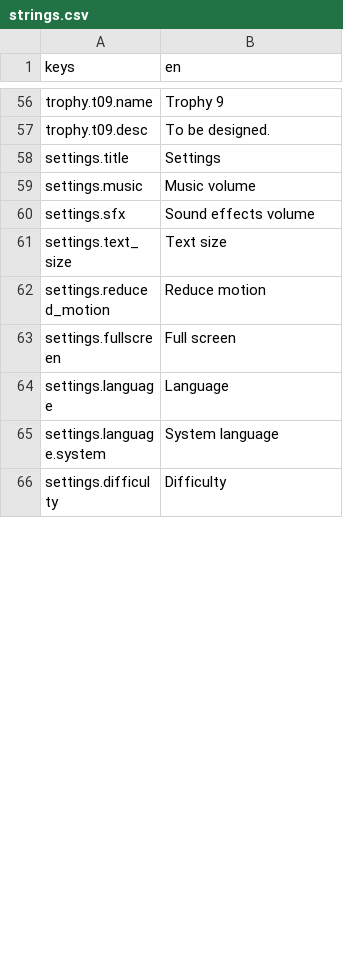
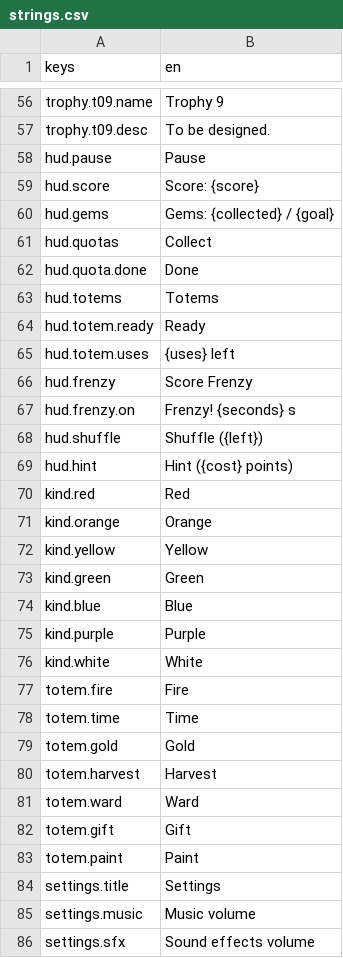
Before and after one commit to opsroller/montezuma, a CSV file: game/ui/strings.csv, drawn as a sheet; only a part is shown, gaps mark what is left out; the shorter side is filled out with more unchanged rows; the diff covers the shown part only.

```diff
--- a/game/ui/strings.csv
+++ b/game/ui/strings.csv
@@ -57,2 +57,28 @@ trophy.t09.name,Trophy 9
 trophy.t09.desc,To be designed.
+hud.pause,Pause
+hud.score,Score: {score}
+hud.gems,Gems: {collected} / {goal}
+hud.quotas,Collect
+hud.quota.done,Done
+hud.totems,Totems
+hud.totem.ready,Ready
+hud.totem.uses,{uses} left
+hud.frenzy,Score Frenzy
+hud.frenzy.on,Frenzy! {seconds} s
+hud.shuffle,Shuffle ({left})
+hud.hint,Hint ({cost} points)
+kind.red,Red
+kind.orange,Orange
+kind.yellow,Yellow
+kind.green,Green
+kind.blue,Blue
+kind.purple,Purple
+kind.white,White
+totem.fire,Fire
+totem.time,Time
+totem.gold,Gold
+totem.harvest,Harvest
+totem.ward,Ward
+totem.gift,Gift
+totem.paint,Paint
 settings.title,Settings
```
Also changed, not shown: 1 added row and 1 removed row elsewhere in this file, 19 other files.
